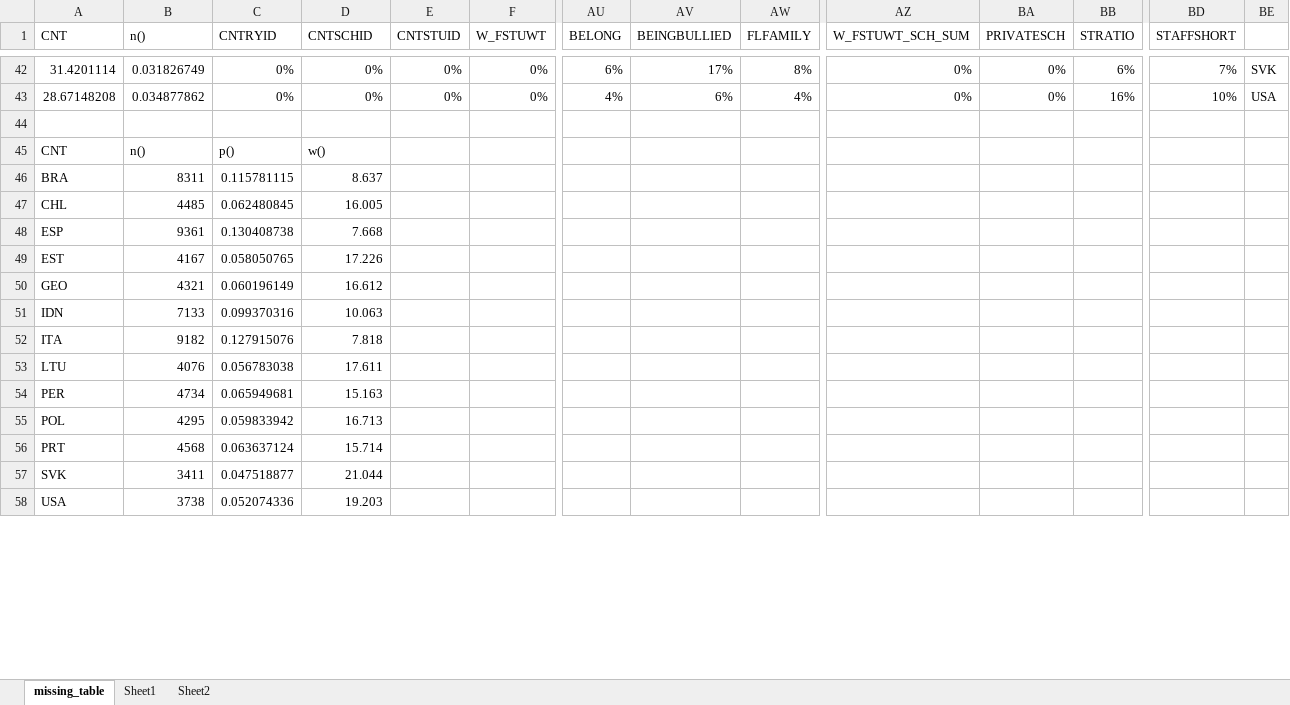
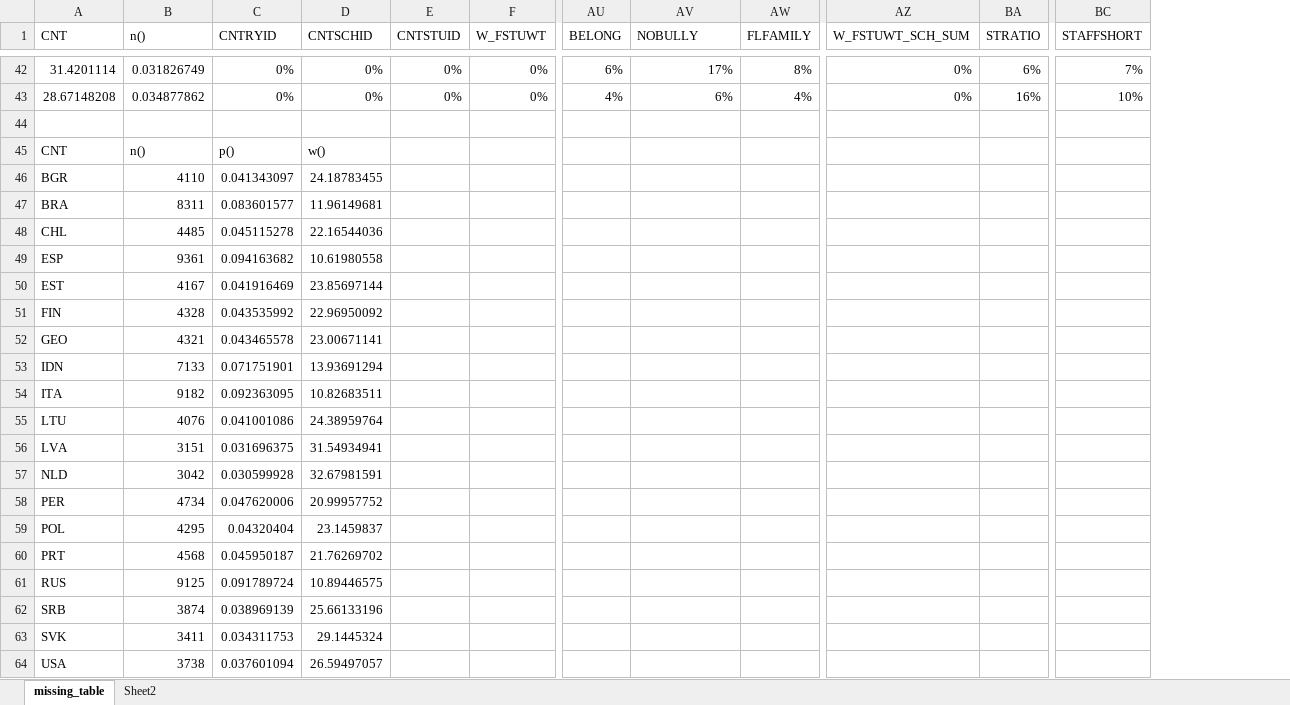
Before and after one commit to tonyctan/CEMO-master-thesis, an Excel workbook: Model building/Missing table.xlsx, sheet missing_table, drawn as a sheet; only a part is shown, gaps mark what is left out; values as stored, in another font and other column widths than the file's, no borders; conditional formats not drawn; removed rows and columns are numbered as before the commit, all else as after; rows hold the shown columns only; the diff covers the shown part only; the diff names each change by its address in the sheet, - before the commit and + after, or states it on an @@ line.

```diff
--- a/Model building/Missing table.xlsx (sheet missing_table)
+++ b/Model building/Missing table.xlsx (sheet missing_table)
-sheet tab: Sheet1
-column BA (PRIVATESCH), rows 42-43: 0% | 0%
-column BE, rows 42-43: SVK | USA
-AV1: BEINGBULLIED
+AV1: NOBULLY
+row 46: BGR | 4110 | 0.041343097 | 24.18783455
-C47 (CNTRYID): 0.115781115
+C47 (CNTRYID): 0.083601577
-D47 (CNTSCHID): 8.637
+D47 (CNTSCHID): 11.96149681
-C48 (CNTRYID): 0.062480845
+C48 (CNTRYID): 0.045115278
-D48 (CNTSCHID): 16.005
+D48 (CNTSCHID): 22.16544036
-C49 (CNTRYID): 0.130408738
+C49 (CNTRYID): 0.094163682
-D49 (CNTSCHID): 7.668
+D49 (CNTSCHID): 10.61980558
-C50 (CNTRYID): 0.058050765
+C50 (CNTRYID): 0.041916469
-D50 (CNTSCHID): 17.226
+D50 (CNTSCHID): 23.85697144
+row 51: FIN | 4328 | 0.043535992 | 22.96950092
-C52 (CNTRYID): 0.060196149
+C52 (CNTRYID): 0.043465578
-D52 (CNTSCHID): 16.612
+D52 (CNTSCHID): 23.00671141
-C53 (CNTRYID): 0.099370316
+C53 (CNTRYID): 0.071751901
-D53 (CNTSCHID): 10.063
+D53 (CNTSCHID): 13.93691294
-C54 (CNTRYID): 0.127915076
+C54 (CNTRYID): 0.092363095
-D54 (CNTSCHID): 7.818
+D54 (CNTSCHID): 10.82683511
-C55 (CNTRYID): 0.056783038
+C55 (CNTRYID): 0.041001086
-D55 (CNTSCHID): 17.611
+D55 (CNTSCHID): 24.38959764
+row 56: LVA | 3151 | 0.031696375 | 31.54934941
+row 57: NLD | 3042 | 0.030599928 | 32.67981591
-C58 (CNTRYID): 0.065949681
+C58 (CNTRYID): 0.047620006
-D58 (CNTSCHID): 15.163
+D58 (CNTSCHID): 20.99957752
-C59 (CNTRYID): 0.059833942
+C59 (CNTRYID): 0.04320404
-D59 (CNTSCHID): 16.713
+D59 (CNTSCHID): 23.1459837
-C60 (CNTRYID): 0.063637124
+C60 (CNTRYID): 0.045950187
-D60 (CNTSCHID): 15.714
+D60 (CNTSCHID): 21.76269702
+row 61: RUS | 9125 | 0.091789724 | 10.89446575
+row 62: SRB | 3874 | 0.038969139 | 25.66133196
-C63 (CNTRYID): 0.047518877
+C63 (CNTRYID): 0.034311753
-D63 (CNTSCHID): 21.044
+D63 (CNTSCHID): 29.1445324
-C64 (CNTRYID): 0.052074336
+C64 (CNTRYID): 0.037601094
-D64 (CNTSCHID): 19.203
+D64 (CNTSCHID): 26.59497057
```
Also changed, not shown: 1 added row, 1 removed row and 3 edited cells elsewhere in this sheet, sheet Sheet2, formulas that keep their value, Data/L3/fki.xlsx, Data/L3/fki_raw.xlsx, 28 other files.
